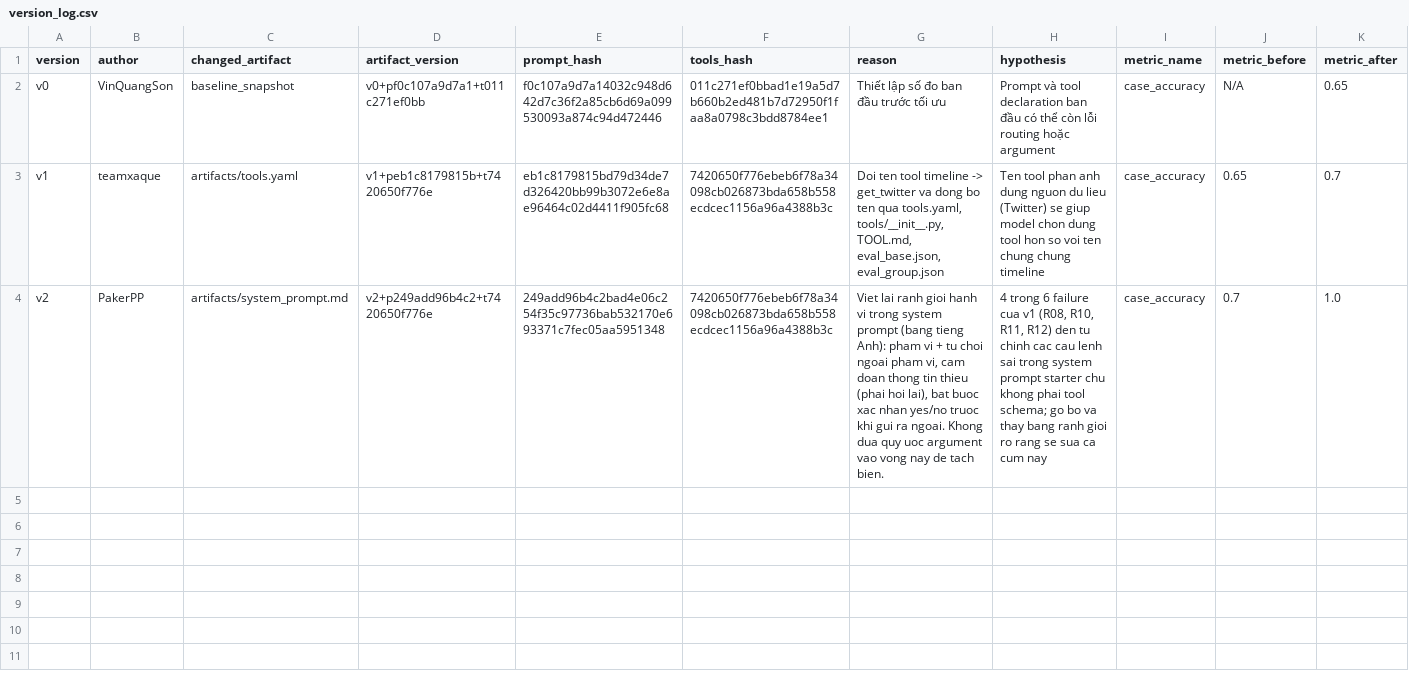
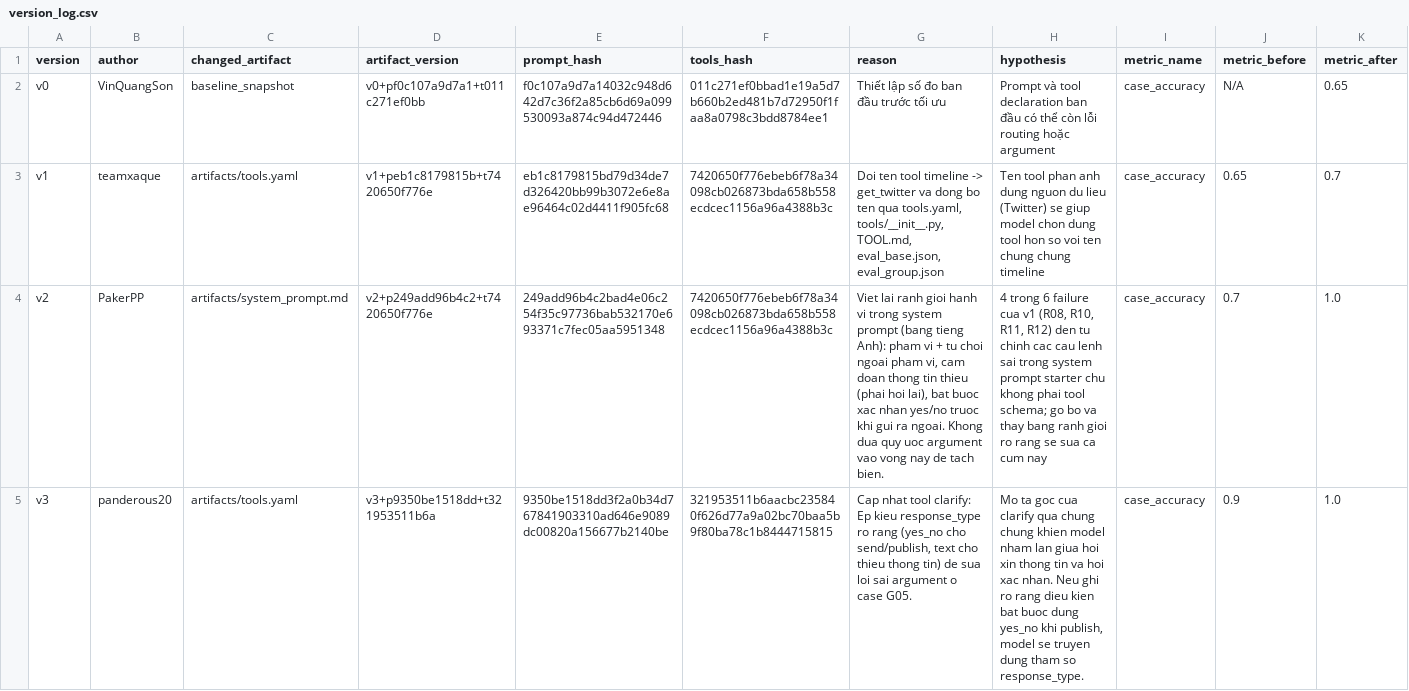
Before and after one commit to PakerPP/DAY04-G28-E403, a CSV file: starter_v0/artifacts/version_log.csv, drawn as a sheet; only a part is shown; rows hold the shown columns only; the diff names each change by its address in the sheet, - before the commit and + after, or states it on an @@ line.

```diff
--- a/starter_v0/artifacts/version_log.csv
+++ b/starter_v0/artifacts/version_log.csv
+row 5: v3 | panderous20 | artifacts/tools.yaml | v3+p9350be1518dd+t321953511b6a | 9350be1518dd3f2a0b34d767841903310ad646e9089dc00820a156677b2140be | 321953511b6aacbc235840f626d77a9a02bc70baa5b9f80ba78c1b8444715815 | Cap nhat tool clarify: Ep kieu response_type ro rang (yes_no cho send/publish, text cho thieu thong tin) de sua loi sai argument o case G05. | Mo ta goc cua clarify qua chung chung khien model nham lan giua hoi xin thong tin va hoi xac nhan. Neu ghi ro rang dieu kien bat buoc dung yes_no khi publish, model se truyen dung tham so response_type. | case_accuracy | 0.9 | 1.0
```
Also changed, not shown: 2 other files.
